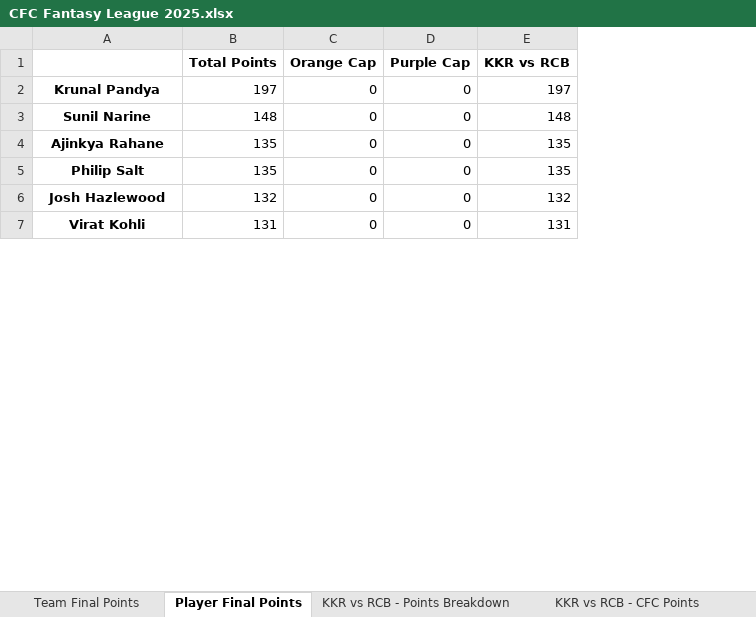
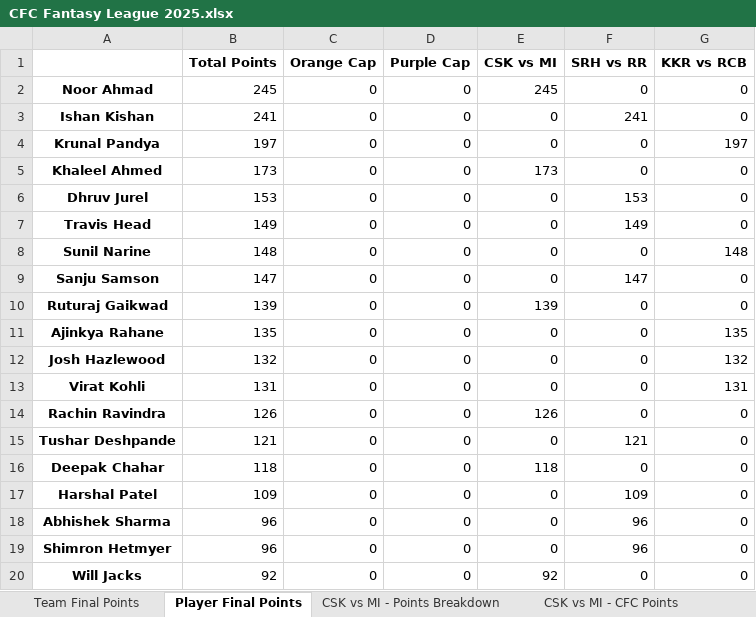
Before and after one commit to nisarg-m-shah/Fantasy-Points-Automation, an Excel workbook: CFC Fantasy League 2025.xlsx, sheet Player Final Points, drawn as a sheet; only a part is shown; values as stored, in another font and other column widths than the file's, no borders; removed rows and columns are numbered as before the commit, all else as after; the diff covers the shown part only; the diff names each change by its address in the sheet, - before the commit and + after, or states it on an @@ line.

Commit message:
Fixed Nitish Kumar Reddy(the bug not player)

```diff
--- a/CFC Fantasy League 2025.xlsx (sheet Player Final Points)
+++ b/CFC Fantasy League 2025.xlsx (sheet Player Final Points)
+sheet tab: CSK vs MI - Points Breakdown
+sheet tab: CSK vs MI - CFC Points
+column E (CSK vs MI), row 4: 0; row 8: 0; rows 11-13: all 0
+column F (SRH vs RR), row 4: 0; row 8: 0; rows 11-13: all 0
+row 2: Noor Ahmad | 245 | 0 | 0 | 245 | 0 | 0
+row 3: Ishan Kishan | 241 | 0 | 0 | 0 | 241 | 0
+row 5: Khaleel Ahmed | 173 | 0 | 0 | 173 | 0 | 0
+row 6: Dhruv Jurel | 153 | 0 | 0 | 0 | 153 | 0
+row 7: Travis Head | 149 | 0 | 0 | 0 | 149 | 0
+row 9: Sanju Samson | 147 | 0 | 0 | 0 | 147 | 0
+row 10: Ruturaj Gaikwad | 139 | 0 | 0 | 139 | 0 | 0
-row 5: Philip Salt | 135 | 0 | 0 | 135
+row 14: Rachin Ravindra | 126 | 0 | 0 | 126 | 0 | 0
+row 15: Tushar Deshpande | 121 | 0 | 0 | 0 | 121 | 0
+row 16: Deepak Chahar | 118 | 0 | 0 | 118 | 0 | 0
+row 17: Harshal Patel | 109 | 0 | 0 | 0 | 109 | 0
+row 18: Abhishek Sharma | 96 | 0 | 0 | 0 | 96 | 0
+row 19: Shimron Hetmyer | 96 | 0 | 0 | 0 | 96 | 0
+row 20: Will Jacks | 92 | 0 | 0 | 92 | 0 | 0
```
Also changed, not shown: 31 added rows and 1 removed row elsewhere in this sheet, sheet Team Final Points, sheet KKR vs RCB - Points Breakdown, other sheet tabs, 5 other files.
